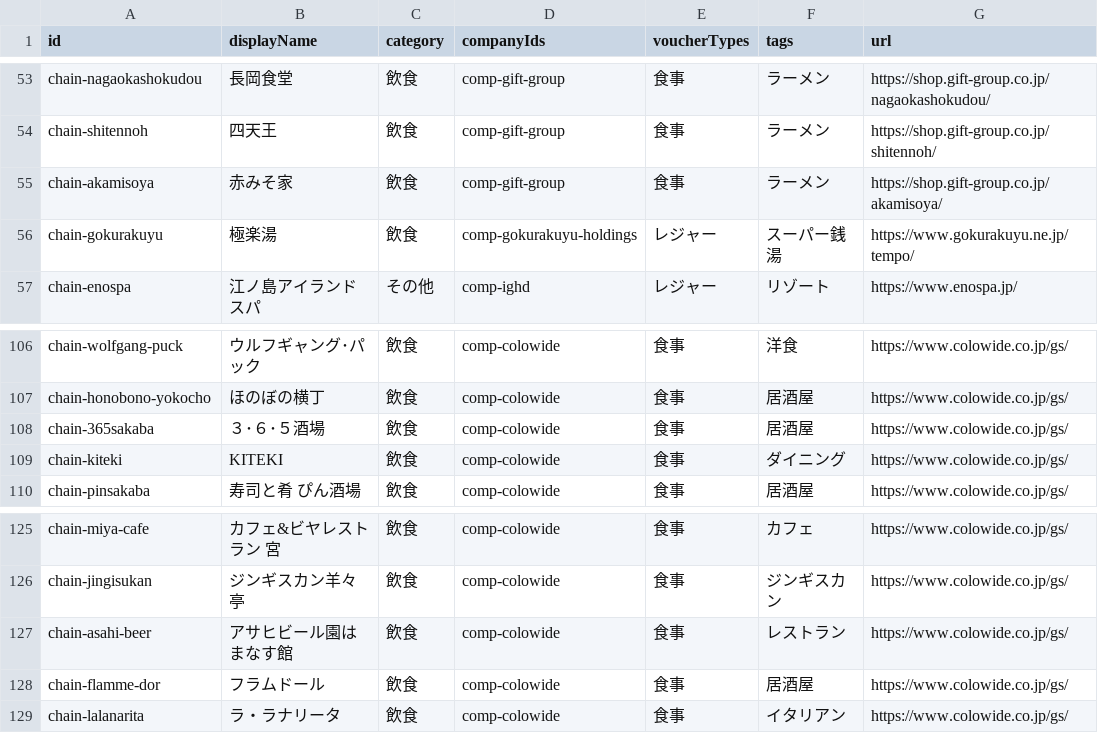
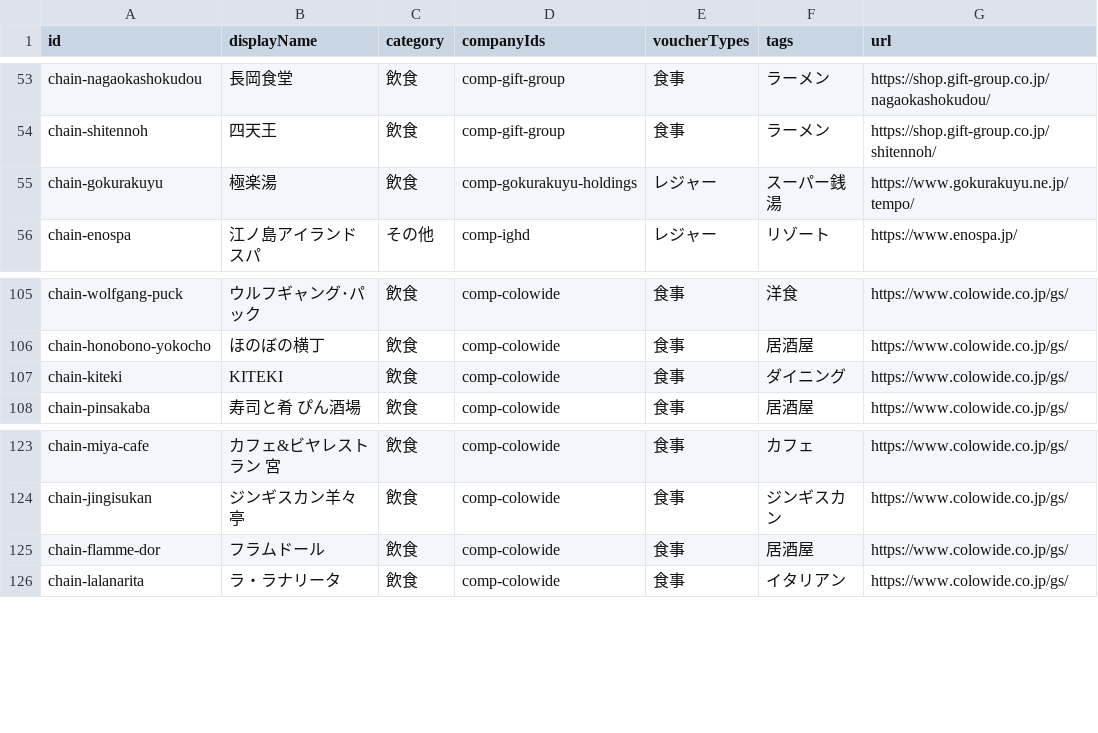
Before and after one commit to shun2741/yutai-catalog, a CSV file: data/chains.csv, drawn as a sheet; only a part is shown, gaps mark what is left out; the diff names each change by its address in the sheet, - before the commit and + after, or states it on an @@ line.

```diff
--- a/data/chains.csv
+++ b/data/chains.csv
-row 55: chain-akamisoya | 赤みそ家 | 飲食 | comp-gift-group | 食事 | ラーメン | https://shop.gift-group.co.jp/akamisoya/
-row 108: chain-365sakaba | ３･６･５酒場 | 飲食 | comp-colowide | 食事 | 居酒屋 | https://www.colowide.co.jp/gs/
-row 127: chain-asahi-beer | アサヒビール園はまなす館 | 飲食 | comp-colowide | 食事 | レストラン | https://www.colowide.co.jp/gs/
```
Also changed, not shown: 1 other file.
